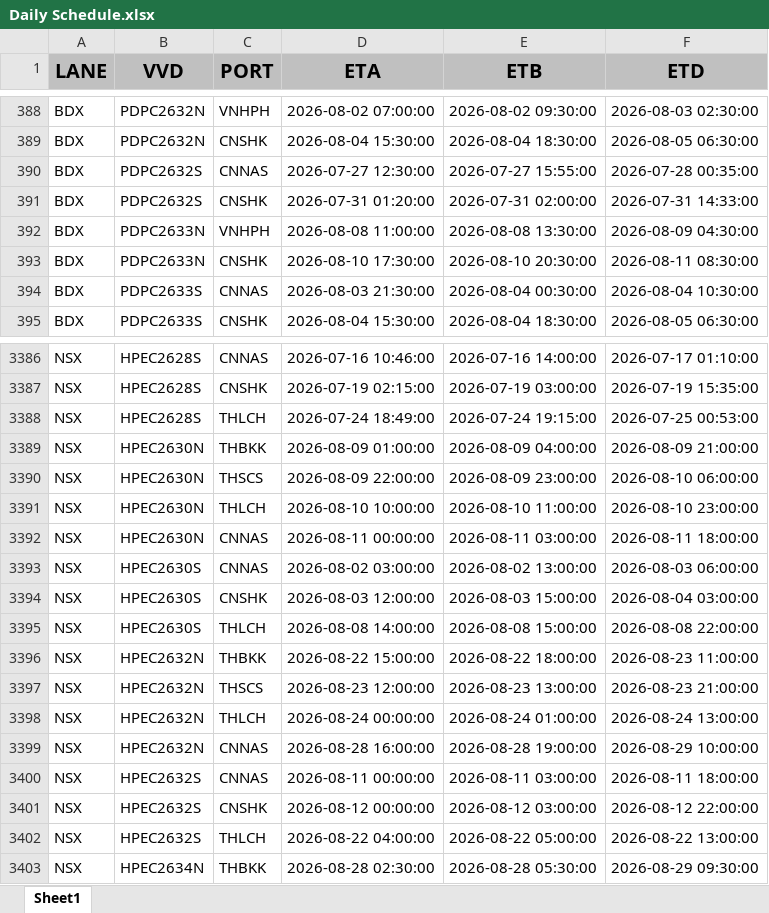
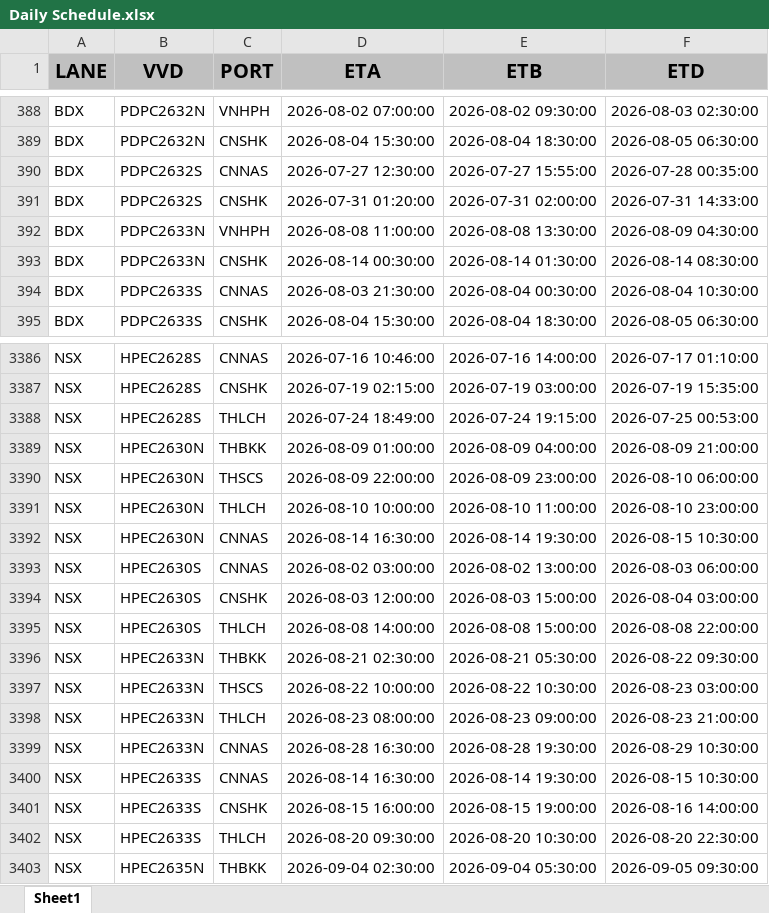
Before and after one commit to Elaine-Teh/daily-booking-dashboard, an Excel workbook: finebi_data/Daily Schedule.xlsx, sheet Sheet1, drawn as a sheet; only a part is shown, gaps mark what is left out; values as stored, in another font and other column widths than the file's, no borders; the diff covers the shown part only; the diff names each change by its address in the sheet, - before the commit and + after, or states it on an @@ line.

```diff
--- a/finebi_data/Daily Schedule.xlsx (sheet Sheet1)
+++ b/finebi_data/Daily Schedule.xlsx (sheet Sheet1)
-D393 (ETA): 2026-08-10 17:30:00
+D393 (ETA): 2026-08-14 00:30:00
-E393 (ETB): 2026-08-10 20:30:00
+E393 (ETB): 2026-08-14 01:30:00
-F393 (ETD): 2026-08-11 08:30:00
+F393 (ETD): 2026-08-14 08:30:00
-D3392 (ETA): 2026-08-11 00:00:00
+D3392 (ETA): 2026-08-14 16:30:00
-E3392 (ETB): 2026-08-11 03:00:00
+E3392 (ETB): 2026-08-14 19:30:00
-F3392 (ETD): 2026-08-11 18:00:00
+F3392 (ETD): 2026-08-15 10:30:00
-B3396:B3399 (VVD): HPEC2632N
+B3396:B3399 (VVD): HPEC2633N
-D3396 (ETA): 2026-08-22 15:00:00
+D3396 (ETA): 2026-08-21 02:30:00
-E3396 (ETB): 2026-08-22 18:00:00
+E3396 (ETB): 2026-08-21 05:30:00
-F3396 (ETD): 2026-08-23 11:00:00
+F3396 (ETD): 2026-08-22 09:30:00
-D3397 (ETA): 2026-08-23 12:00:00
+D3397 (ETA): 2026-08-22 10:00:00
-E3397 (ETB): 2026-08-23 13:00:00
+E3397 (ETB): 2026-08-22 10:30:00
-F3397 (ETD): 2026-08-23 21:00:00
+F3397 (ETD): 2026-08-23 03:00:00
-D3398 (ETA): 2026-08-24 00:00:00
+D3398 (ETA): 2026-08-23 08:00:00
-E3398 (ETB): 2026-08-24 01:00:00
+E3398 (ETB): 2026-08-23 09:00:00
-F3398 (ETD): 2026-08-24 13:00:00
+F3398 (ETD): 2026-08-23 21:00:00
-D3399 (ETA): 2026-08-28 16:00:00
+D3399 (ETA): 2026-08-28 16:30:00
-E3399 (ETB): 2026-08-28 19:00:00
+E3399 (ETB): 2026-08-28 19:30:00
-F3399 (ETD): 2026-08-29 10:00:00
+F3399 (ETD): 2026-08-29 10:30:00
-B3400:B3402 (VVD): HPEC2632S
+B3400:B3402 (VVD): HPEC2633S
-D3400 (ETA): 2026-08-11 00:00:00
+D3400 (ETA): 2026-08-14 16:30:00
-E3400 (ETB): 2026-08-11 03:00:00
+E3400 (ETB): 2026-08-14 19:30:00
-F3400 (ETD): 2026-08-11 18:00:00
+F3400 (ETD): 2026-08-15 10:30:00
-D3401 (ETA): 2026-08-12 00:00:00
+D3401 (ETA): 2026-08-15 16:00:00
-E3401 (ETB): 2026-08-12 03:00:00
+E3401 (ETB): 2026-08-15 19:00:00
-F3401 (ETD): 2026-08-12 22:00:00
+F3401 (ETD): 2026-08-16 14:00:00
-D3402 (ETA): 2026-08-22 04:00:00
+D3402 (ETA): 2026-08-20 09:30:00
-E3402 (ETB): 2026-08-22 05:00:00
+E3402 (ETB): 2026-08-20 10:30:00
-F3402 (ETD): 2026-08-22 13:00:00
+F3402 (ETD): 2026-08-20 22:30:00
-B3403 (VVD): HPEC2634N
+B3403 (VVD): HPEC2635N
-D3403 (ETA): 2026-08-28 02:30:00
+D3403 (ETA): 2026-09-04 02:30:00
-E3403 (ETB): 2026-08-28 05:30:00
+E3403 (ETB): 2026-09-04 05:30:00
-F3403 (ETD): 2026-08-29 09:30:00
+F3403 (ETD): 2026-09-05 09:30:00
```
Also changed, not shown: 2 added rows, 10 removed rows and 1403 edited cells elsewhere in this sheet.
